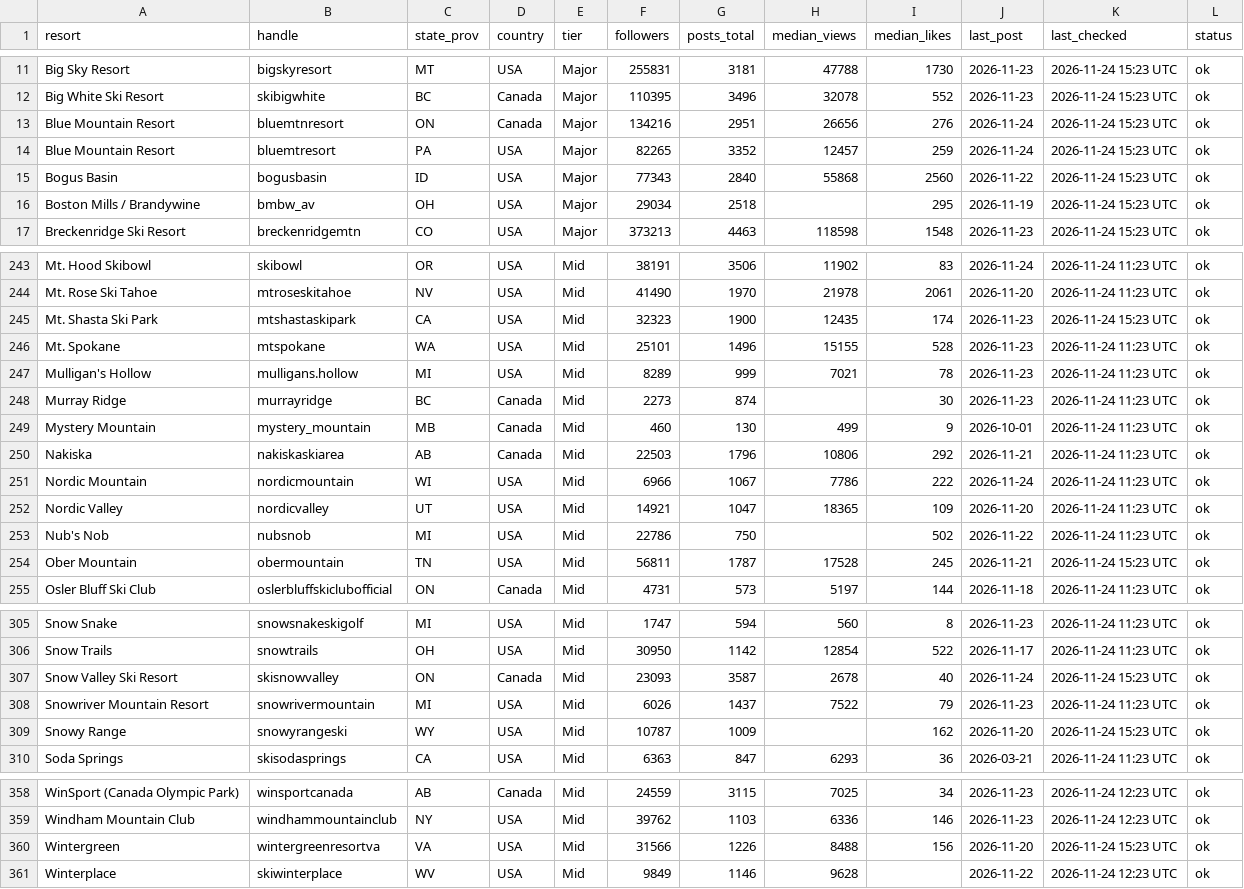
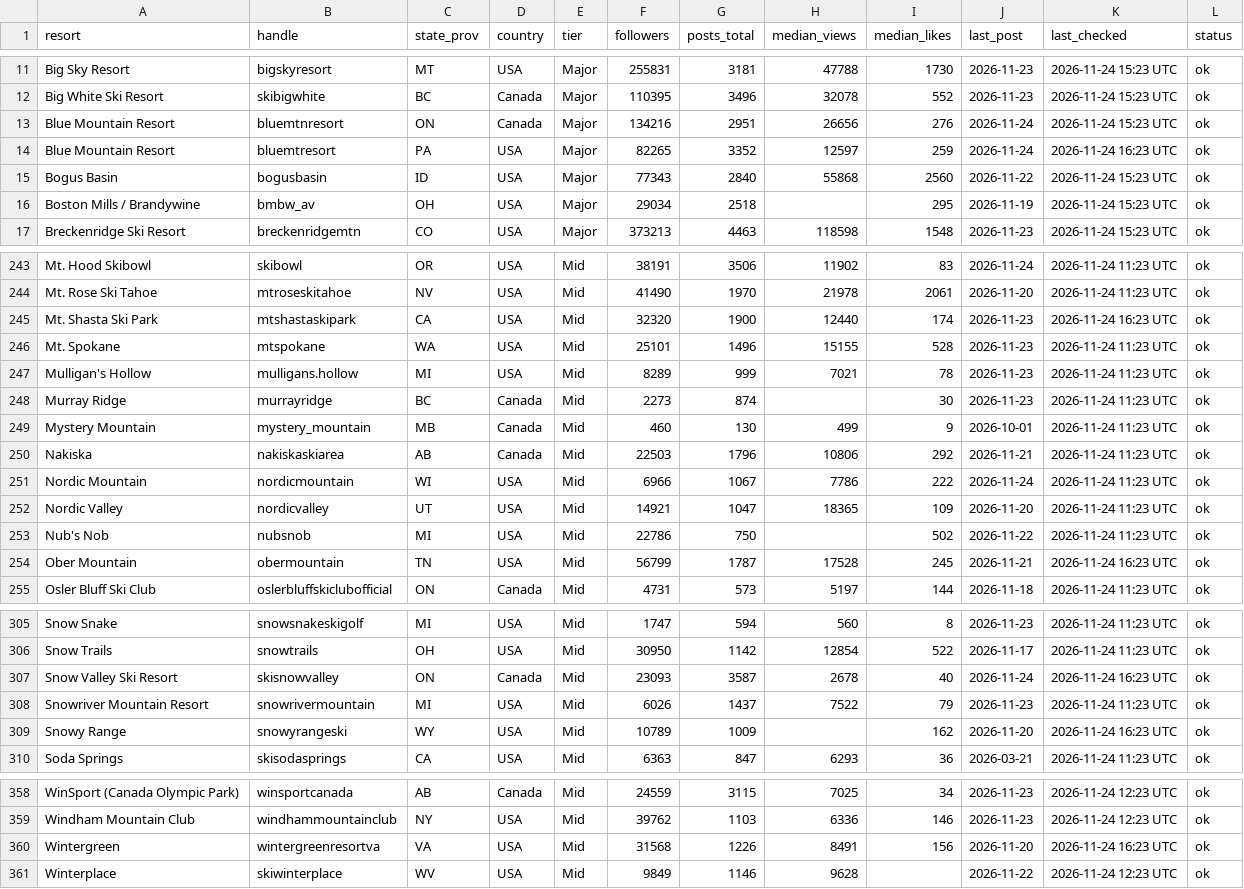
Before and after one commit to deanisaac06/Resort-Account-Tracking, a CSV file: data/accounts.csv, drawn as a sheet; only a part is shown, gaps mark what is left out; the diff covers the shown part only.

```diff
--- a/data/accounts.csv
+++ b/data/accounts.csv
@@ -13,3 +13,3 @@ Big White Ski Resort,skibigwhite,BC,Canada,Major,110395,3496,32078,552,2026-11-2
 Blue Mountain Resort,bluemtnresort,ON,Canada,Major,134216,2951,26656,276,2026-11-24,2026-11-24 15:23 UTC,ok
-Blue Mountain Resort,bluemtresort,PA,USA,Major,82265,3352,12457,259,2026-11-24,2026-11-24 15:23 UTC,ok
+Blue Mountain Resort,bluemtresort,PA,USA,Major,82265,3352,12597,259,2026-11-24,2026-11-24 16:23 UTC,ok
 Bogus Basin,bogusbasin,ID,USA,Major,77343,2840,55868,2560,2026-11-22,2026-11-24 15:23 UTC,ok
@@ -244,3 +244,3 @@ Mt. Hood Skibowl,skibowl,OR,USA,Mid,38191,3506,11902,83,2026-11-24,2026-11-24 11
 Mt. Rose Ski Tahoe,mtroseskitahoe,NV,USA,Mid,41490,1970,21978,2061,2026-11-20,2026-11-24 11:23 UTC,ok
-Mt. Shasta Ski Park,mtshastaskipark,CA,USA,Mid,32323,1900,12435,174,2026-11-23,2026-11-24 15:23 UTC,ok
+Mt. Shasta Ski Park,mtshastaskipark,CA,USA,Mid,32320,1900,12440,174,2026-11-23,2026-11-24 16:23 UTC,ok
 Mt. Spokane,mtspokane,WA,USA,Mid,25101,1496,15155,528,2026-11-23,2026-11-24 11:23 UTC,ok
@@ -253,3 +253,3 @@ Nordic Valley,nordicvalley,UT,USA,Mid,14921,1047,18365,109,2026-11-20,2026-11-24
 Nub's Nob,nubsnob,MI,USA,Mid,22786,750,,502,2026-11-22,2026-11-24 11:23 UTC,ok
-Ober Mountain,obermountain,TN,USA,Mid,56811,1787,17528,245,2026-11-21,2026-11-24 15:23 UTC,ok
+Ober Mountain,obermountain,TN,USA,Mid,56799,1787,17528,245,2026-11-21,2026-11-24 16:23 UTC,ok
 Osler Bluff Ski Club,oslerbluffskiclubofficial,ON,Canada,Mid,4731,573,5197,144,2026-11-18,2026-11-24 11:23 UTC,ok
@@ -306,5 +306,5 @@ Snow Snake,snowsnakeskigolf,MI,USA,Mid,1747,594,560,8,2026-11-23,2026-11-24 11:2
 Snow Trails,snowtrails,OH,USA,Mid,30950,1142,12854,522,2026-11-17,2026-11-24 11:23 UTC,ok
-Snow Valley Ski Resort,skisnowvalley,ON,Canada,Mid,23093,3587,2678,40,2026-11-24,2026-11-24 15:23 UTC,ok
+Snow Valley Ski Resort,skisnowvalley,ON,Canada,Mid,23093,3587,2678,40,2026-11-24,2026-11-24 16:23 UTC,ok
 Snowriver Mountain Resort,snowrivermountain,MI,USA,Mid,6026,1437,7522,79,2026-11-23,2026-11-24 11:23 UTC,ok
-Snowy Range,snowyrangeski,WY,USA,Mid,10787,1009,,162,2026-11-20,2026-11-24 15:23 UTC,ok
+Snowy Range,snowyrangeski,WY,USA,Mid,10789,1009,,162,2026-11-20,2026-11-24 16:23 UTC,ok
 Soda Springs,skisodasprings,CA,USA,Mid,6363,847,6293,36,2026-03-21,2026-11-24 11:23 UTC,ok
@@ -359,3 +359,3 @@ WinSport (Canada Olympic Park),winsportcanada,AB,Canada,Mid,24559,3115,7025,34,2
 Windham Mountain Club,windhammountainclub,NY,USA,Mid,39762,1103,6336,146,2026-11-23,2026-11-24 12:23 UTC,ok
-Wintergreen,wintergreenresortva,VA,USA,Mid,31566,1226,8488,156,2026-11-20,2026-11-24 15:23 UTC,ok
+Wintergreen,wintergreenresortva,VA,USA,Mid,31568,1226,8491,156,2026-11-20,2026-11-24 16:23 UTC,ok
 Winterplace,skiwinterplace,WV,USA,Mid,9849,1146,9628,,2026-11-22,2026-11-24 12:23 UTC,ok
```
Also changed, not shown: 57 edited cells elsewhere in this file, 1 other file.
